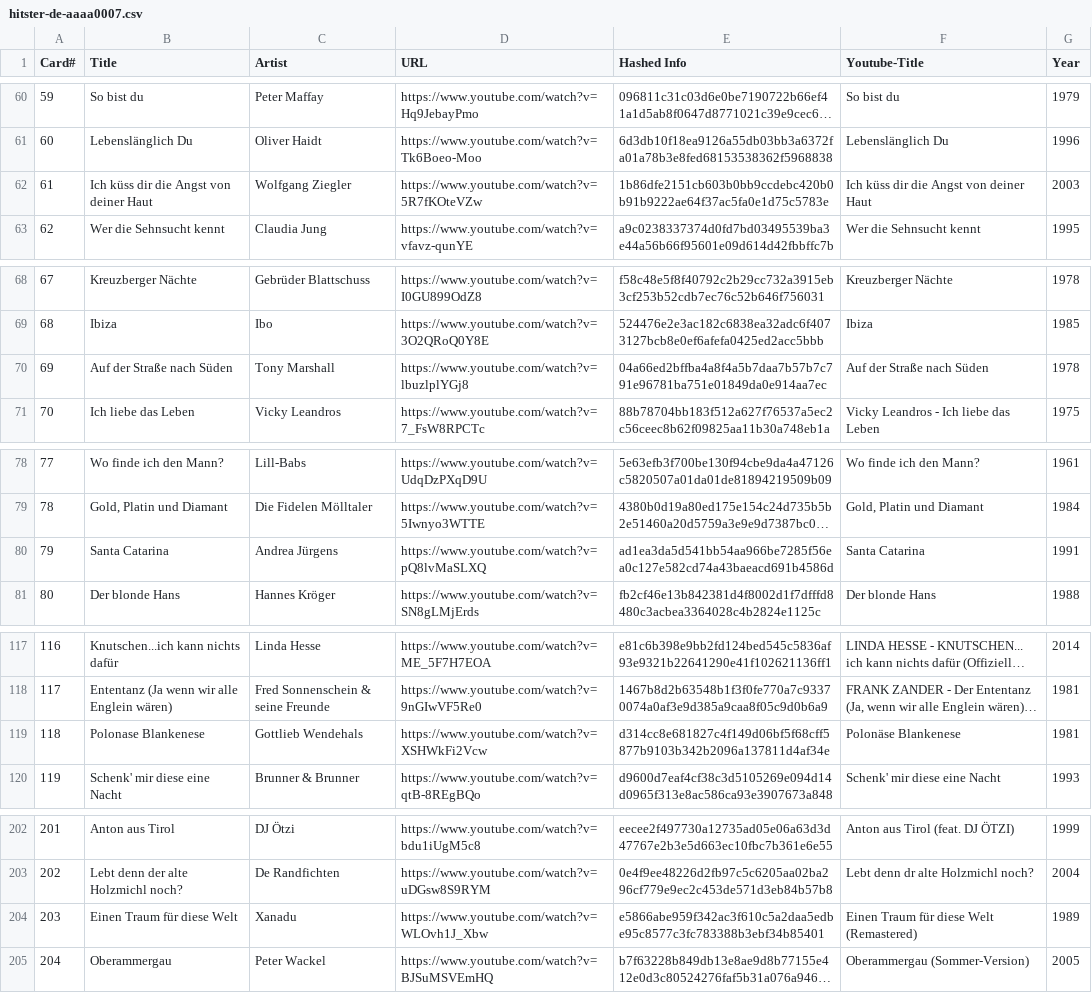
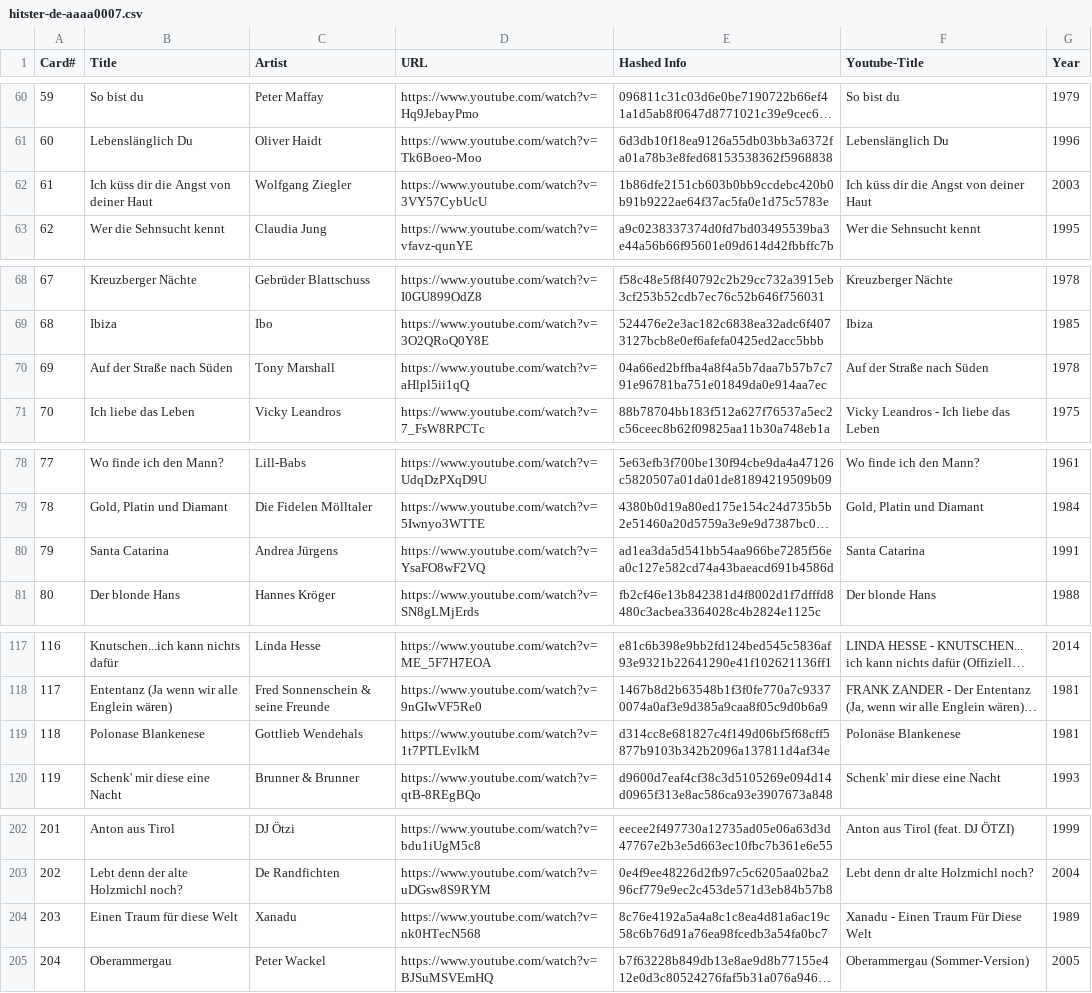
Before and after one commit to andygruber/songseeker-hitster-playlists, a CSV file: hitster-de-aaaa0007.csv, drawn as a sheet; only a part is shown, gaps mark what is left out; long unchanged cells end in …; the diff covers the shown part only; the diff names each change by its address in the sheet, - before the commit and + after, or states it on an @@ line.

Commit message:
Fix broken SchlagerParty links

```diff
--- a/hitster-de-aaaa0007.csv
+++ b/hitster-de-aaaa0007.csv
-D62 (URL): https://www.youtube.com/watch?v=5R7fKOteVZw
+D62 (URL): https://www.youtube.com/watch?v=3VY57CybUcU
-D70 (URL): https://www.youtube.com/watch?v=lbuzlplYGj8
+D70 (URL): https://www.youtube.com/watch?v=aHlpl5ii1qQ
-D80 (URL): https://www.youtube.com/watch?v=pQ8lvMaSLXQ
+D80 (URL): https://www.youtube.com/watch?v=YsaFO8wF2VQ
-D119 (URL): https://www.youtube.com/watch?v=XSHWkFi2Vcw
+D119 (URL): https://www.youtube.com/watch?v=1t7PTLEvlkM
-D204 (URL): https://www.youtube.com/watch?v=WLOvh1J_Xbw
+D204 (URL): https://www.youtube.com/watch?v=nk0HTecN568
-E204 (Hashed Info): e5866abe959f342ac3f610c5a2daa5edbe95c8577c3fc783388b3ebf34b85401
+E204 (Hashed Info): 8c76e4192a5a4a8c1c8ea4d81a6ac19c58c6b76d91a76ea98fcedb3a54fa0bc7
-F204 (Youtube-Title): Einen Traum für diese Welt (Remastered)
+F204 (Youtube-Title): Xanadu - Einen Traum Für Diese Welt
```
Also changed, not shown: 2 edited cells elsewhere in this file.
